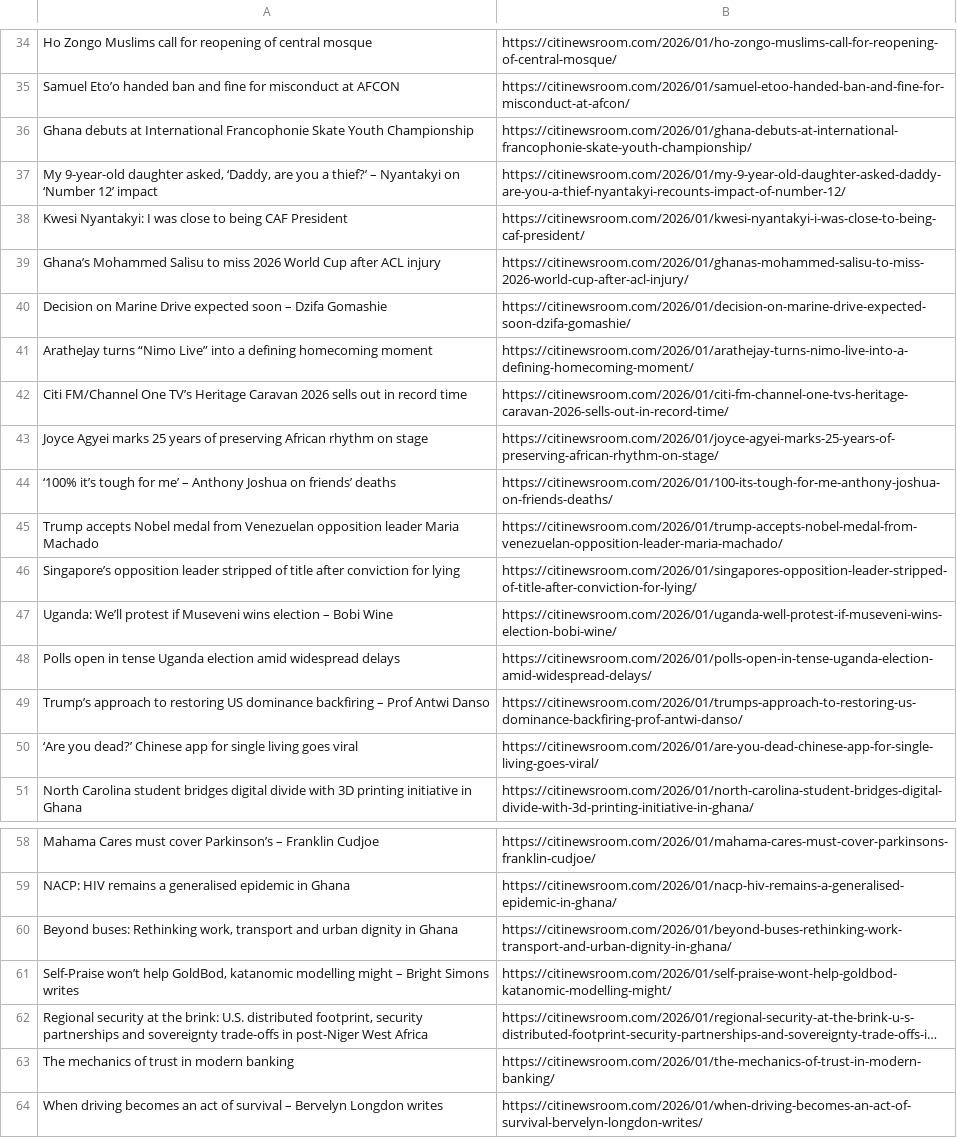
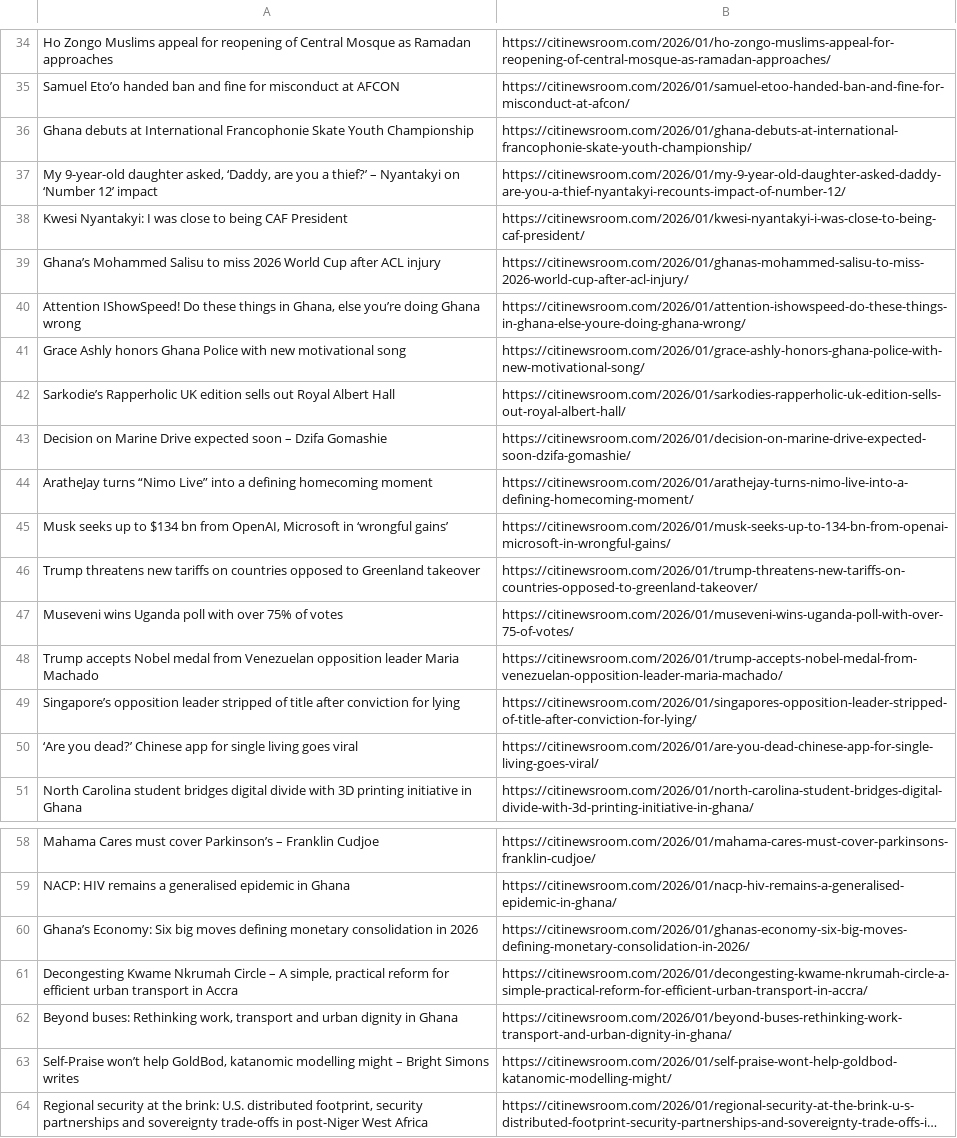
Before and after one commit to Annerquaye/citi-scraper, a CSV file: data/headlines.csv, drawn as a sheet; only a part is shown, gaps mark what is left out; long unchanged cells end in …; removed rows and columns are numbered as before the commit, all else as after; the diff covers the shown part only; the diff names each change by its address in the sheet, - before the commit and + after, or states it on an @@ line.

```diff
--- a/data/headlines.csv
+++ b/data/headlines.csv
-A34: …Zongo Muslims call for reopening of central mosque
+A34: …Zongo Muslims appeal for reopening of Central Mosque as Ramadan approaches
-B34: https://citinewsroom.com/2026/01/ho-zongo-muslims-call-for-reopening-of-central-mosque/
+B34: https://citinewsroom.com/2026/01/ho-zongo-muslims-appeal-for-reopening-of-central-mosque-as-ramadan-approaches/
+row 40: Attention IShowSpeed! Do these things in Ghana, else you’re doing Ghana wrong | https://citinewsroom.com/2026/01/attention-ishowspeed-do-these-things-in-ghana-else-youre-doing-ghana-wrong/
+row 41: Grace Ashly honors Ghana Police with new motivational song | https://citinewsroom.com/2026/01/grace-ashly-honors-ghana-police-with-new-motivational-song/
+row 42: Sarkodie’s Rapperholic UK edition sells out Royal Albert Hall | https://citinewsroom.com/2026/01/sarkodies-rapperholic-uk-edition-sells-out-royal-albert-hall/
-row 42: Citi FM/Channel One TV’s Heritage Caravan 2026 sells out in record time | https://citinewsroom.com/2026/01/citi-fm-channel-one-tvs-heritage-caravan-2026-sells-out-in-record-time/
-row 43: Joyce Agyei marks 25 years of preserving African rhythm on stage | https://citinewsroom.com/2026/01/joyce-agyei-marks-25-years-of-preserving-african-rhythm-on-stage/
-row 44: ‘100% it’s tough for me’ – Anthony Joshua on friends’ deaths | https://citinewsroom.com/2026/01/100-its-tough-for-me-anthony-joshua-on-friends-deaths/
+row 45: Musk seeks up to $134 bn from OpenAI, Microsoft in ‘wrongful gains’ | https://citinewsroom.com/2026/01/musk-seeks-up-to-134-bn-from-openai-microsoft-in-wrongful-gains/
+row 46: Trump threatens new tariffs on countries opposed to Greenland takeover | https://citinewsroom.com/2026/01/trump-threatens-new-tariffs-on-countries-opposed-to-greenland-takeover/
+row 47: Museveni wins Uganda poll with over 75% of votes | https://citinewsroom.com/2026/01/museveni-wins-uganda-poll-with-over-75-of-votes/
-row 47: Uganda: We’ll protest if Museveni wins election – Bobi Wine | https://citinewsroom.com/2026/01/uganda-well-protest-if-museveni-wins-election-bobi-wine/
-row 48: Polls open in tense Uganda election amid widespread delays | https://citinewsroom.com/2026/01/polls-open-in-tense-uganda-election-amid-widespread-delays/
-row 49: Trump’s approach to restoring US dominance backfiring – Prof Antwi Danso | https://citinewsroom.com/2026/01/trumps-approach-to-restoring-us-dominance-backfiring-prof-antwi-danso/
+row 60: Ghana’s Economy: Six big moves defining monetary consolidation in 2026 | https://citinewsroom.com/2026/01/ghanas-economy-six-big-moves-defining-monetary-consolidation-in-2026/
+row 61: Decongesting Kwame Nkrumah Circle – A simple, practical reform for efficient urban transport in Accra | https://citinewsroom.com/2026/01/decongesting-kwame-nkrumah-circle-a-simple-practical-reform-for-efficient-urban-transport-in-accra/
-row 63: The mechanics of trust in modern banking | https://citinewsroom.com/2026/01/the-mechanics-of-trust-in-modern-banking/
-row 64: When driving becomes an act of survival – Bervelyn Longdon writes | https://citinewsroom.com/2026/01/when-driving-becomes-an-act-of-survival-bervelyn-longdon-writes/
```
Also changed, not shown: 28 added rows and 28 removed rows elsewhere in this file.
